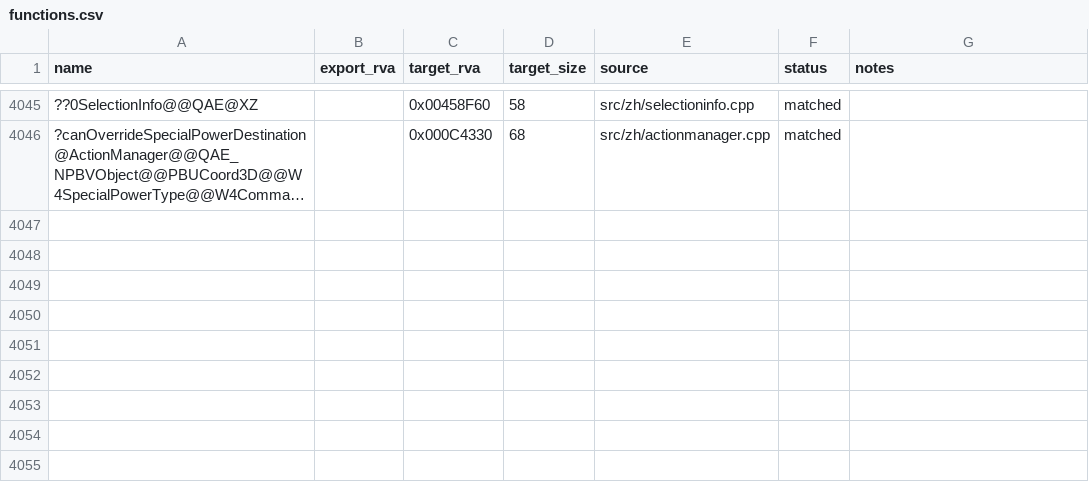
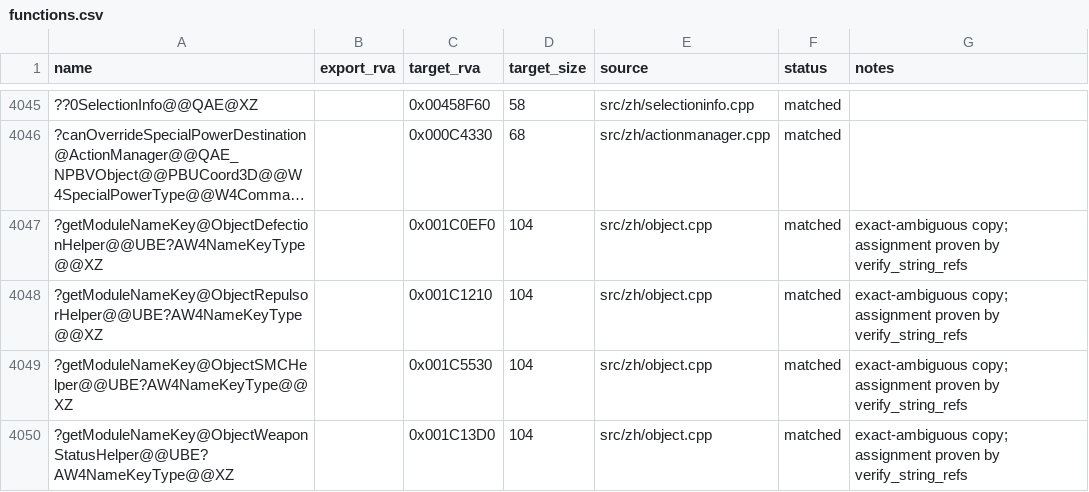
Before and after one commit to dginovker/Open-BFME, a CSV file: reverse/functions.csv, drawn as a sheet; only a part is shown, gaps mark what is left out; long unchanged cells end in …; the diff names each change by its address in the sheet, - before the commit and + after, or states it on an @@ line.

Commit message:
Land 4 exact-ambiguous template copies via land_ambiguous.py (object.cpp) [deepseek]

```diff
--- a/reverse/functions.csv
+++ b/reverse/functions.csv
+row 4047: ?getModuleNameKey@ObjectDefectionHelper@@UBE?AW4NameKeyType@@XZ |  | 0x001C0EF0 | 104 | src/zh/object.cpp | matched | exact-ambiguous copy; assignment proven by verify_string_refs
+row 4048: ?getModuleNameKey@ObjectRepulsorHelper@@UBE?AW4NameKeyType@@XZ |  | 0x001C1210 | 104 | src/zh/object.cpp | matched | exact-ambiguous copy; assignment proven by verify_string_refs
+row 4049: ?getModuleNameKey@ObjectSMCHelper@@UBE?AW4NameKeyType@@XZ |  | 0x001C5530 | 104 | src/zh/object.cpp | matched | exact-ambiguous copy; assignment proven by verify_string_refs
+row 4050: ?getModuleNameKey@ObjectWeaponStatusHelper@@UBE?AW4NameKeyType@@XZ |  | 0x001C13D0 | 104 | src/zh/object.cpp | matched | exact-ambiguous copy; assignment proven by verify_string_refs
```
